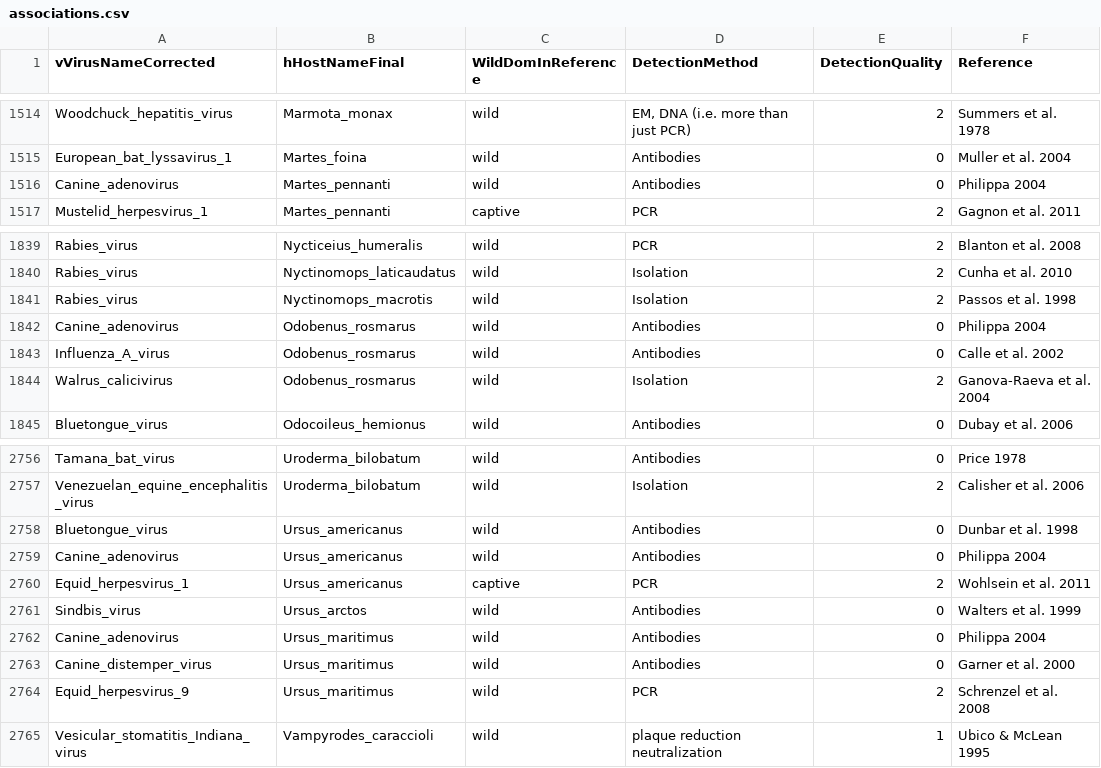
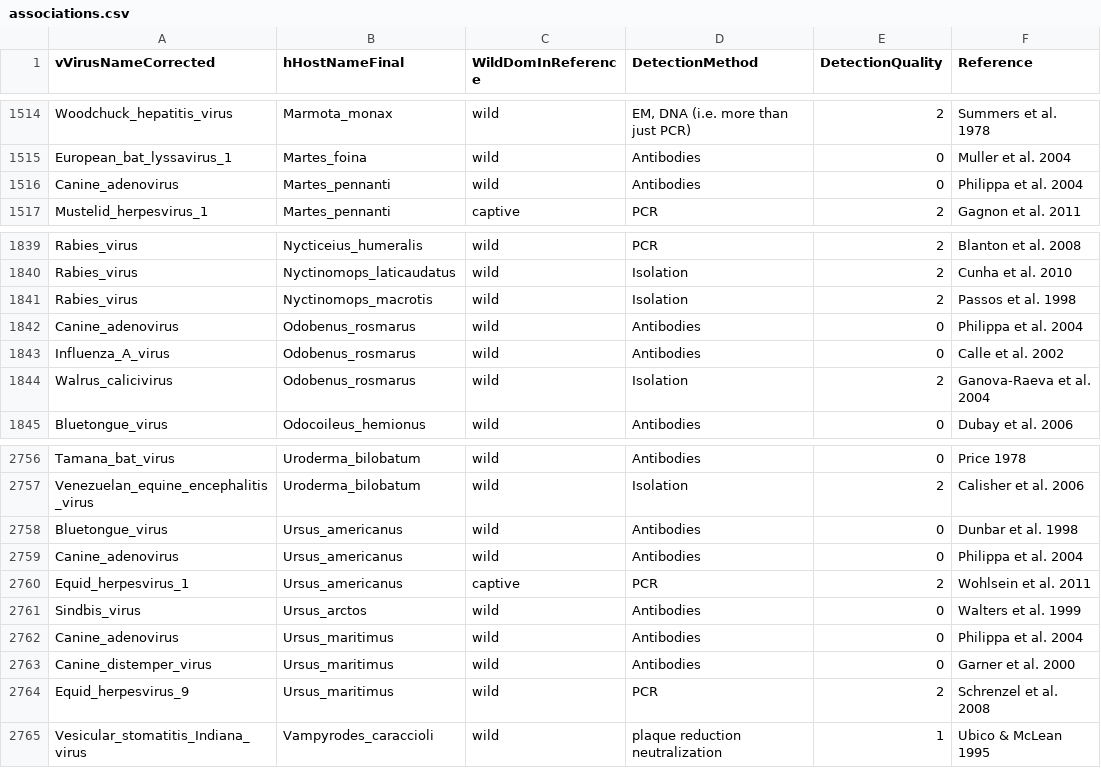
Before and after one commit to ecohealthalliance/HP3, a CSV file: data/associations.csv, drawn as a sheet; only a part is shown, gaps mark what is left out.

Commit message:
Clean Philippa reference

```diff
--- a/data/associations.csv
+++ b/data/associations.csv
@@ -1515,3 +1515,3 @@ Woodchuck_hepatitis_virus,Marmota_monax,wild,"EM, DNA (i.e. more than just PCR)"
 European_bat_lyssavirus_1,Martes_foina,wild,Antibodies,0,Muller et al. 2004
-Canine_adenovirus,Martes_pennanti,wild,Antibodies,0,Philippa 2004
+Canine_adenovirus,Martes_pennanti,wild,Antibodies,0,Philippa et al. 2004
 Mustelid_herpesvirus_1,Martes_pennanti,captive,PCR,2,Gagnon et al. 2011
@@ -1841,3 +1841,3 @@ Rabies_virus,Nyctinomops_laticaudatus,wild,Isolation,2,Cunha et al. 2010
 Rabies_virus,Nyctinomops_macrotis,wild,Isolation,2,Passos et al. 1998
-Canine_adenovirus,Odobenus_rosmarus,wild,Antibodies,0,Philippa 2004
+Canine_adenovirus,Odobenus_rosmarus,wild,Antibodies,0,Philippa et al. 2004
 Influenza_A_virus,Odobenus_rosmarus,wild,Antibodies,0,Calle et al. 2002
@@ -2758,6 +2758,6 @@ Venezuelan_equine_encephalitis_virus,Uroderma_bilobatum,wild,Isolation,2,Calishe
 Bluetongue_virus,Ursus_americanus,wild,Antibodies,0,Dunbar et al. 1998
-Canine_adenovirus,Ursus_americanus,wild,Antibodies,0,Philippa 2004
+Canine_adenovirus,Ursus_americanus,wild,Antibodies,0,Philippa et al. 2004
 Equid_herpesvirus_1,Ursus_americanus,captive,PCR,2,Wohlsein et al. 2011
 Sindbis_virus,Ursus_arctos,wild,Antibodies,0,Walters et al. 1999
-Canine_adenovirus,Ursus_maritimus,wild,Antibodies,0,Philippa 2004
+Canine_adenovirus,Ursus_maritimus,wild,Antibodies,0,Philippa et al. 2004
 Canine_distemper_virus,Ursus_maritimus,wild,Antibodies,0,Garner et al. 2000
```
